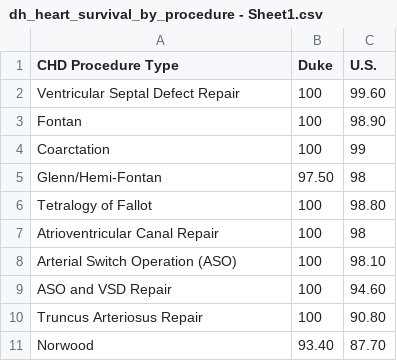
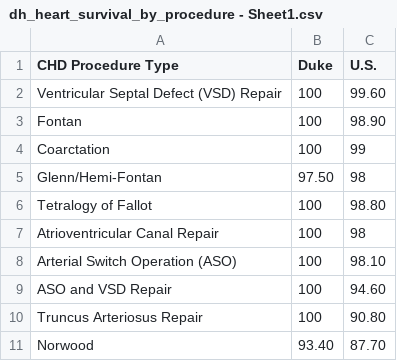
Before and after one commit to JakeRatliff/data, a CSV file: dh_heart_survival_by_procedure - Sheet1.csv, drawn as a sheet.

Commit message:
Update dh_heart_survival_by_procedure - Sheet1.csv

```diff
--- a/dh_heart_survival_by_procedure - Sheet1.csv
+++ b/dh_heart_survival_by_procedure - Sheet1.csv
@@ -1,3 +1,3 @@
 CHD Procedure Type,Duke,U.S.
-Ventricular Septal Defect Repair,100,99.60
+Ventricular Septal Defect (VSD) Repair,100,99.60
 Fontan,100,98.90
```
